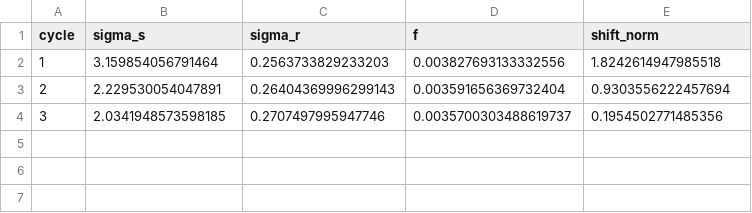
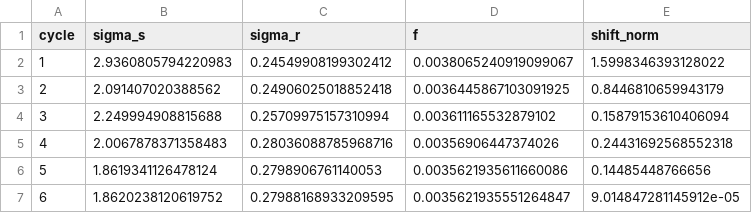
Before and after one commit to krikatletka/mathematical-optimization, a CSV file: project/outputs/lab3_powell.csv, drawn as a sheet.

Commit message:
project

```diff
--- a/project/outputs/lab3_powell.csv
+++ b/project/outputs/lab3_powell.csv
@@ -1,4 +1,7 @@
 cycle,sigma_s,sigma_r,f,shift_norm
-1,3.159854056791464,0.2563733829233203,0.003827693133332556,1.8242614947985518
-2,2.229530054047891,0.26404369996299143,0.003591656369732404,0.9303556222457694
-3,2.0341948573598185,0.2707497995947746,0.0035700303488619737,0.1954502771485356
+1,2.9360805794220983,0.24549908199302412,0.0038065240919099067,1.5998346393128022
+2,2.091407020388562,0.24906025018852418,0.0036445867103091925,0.8446810659943179
+3,2.249994908815688,0.25709975157310994,0.003611165532879102,0.15879153610406094
+4,2.0067878371358483,0.28036088785968716,0.00356906447374026,0.24431692568552318
+5,1.8619341126478124,0.2798906761140053,0.0035621935611660086,0.14485448766656
+6,1.8620238120619752,0.27988168933209595,0.0035621935551264847,9.014847281145912e-05
```
Also changed, not shown: project/outputs/lab3_nelder_mead.csv, project/outputs/lab4_gradient.csv, 42 other files.
